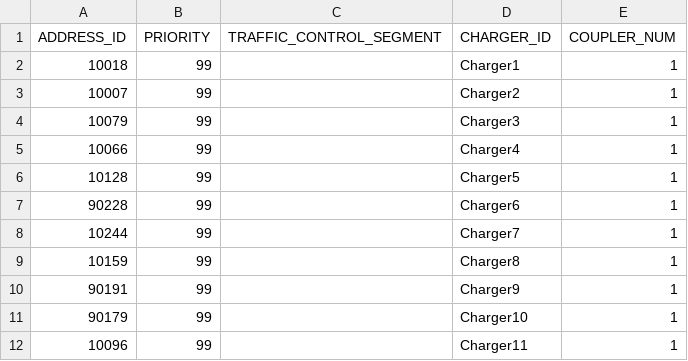
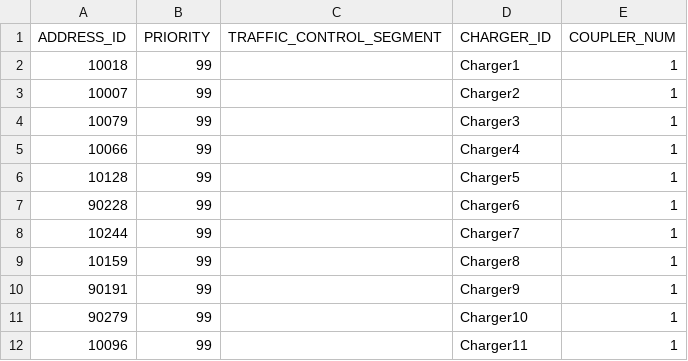
Before and after one commit to AK0-Leopard/AutomationGuiderVehicleControl_ASE, a CSV file: AutomationGuiderVehicleControl_ASE_1.2.0/BCWinForm/Config/ASE_K21/CSV/COUPLERINFO.csv, drawn as a sheet.

```diff
--- a/AutomationGuiderVehicleControl_ASE_1.2.0/BCWinForm/Config/ASE_K21/CSV/COUPLERINFO.csv
+++ b/AutomationGuiderVehicleControl_ASE_1.2.0/BCWinForm/Config/ASE_K21/CSV/COUPLERINFO.csv
@@ -10,3 +10,3 @@ ADDRESS_ID,PRIORITY,TRAFFIC_CONTROL_SEGMENT,CHARGER_ID,COUPLER_NUM
 90191,99,,Charger9,1
-90179,99,,Charger10,1
+90279,99,,Charger10,1
 10096,99,,Charger11,1
```
Also changed, not shown: AutomationGuiderVehicleControl_ASE_1.2.0/BCWinForm/Config/MAINALARM.csv, 25 other files.
